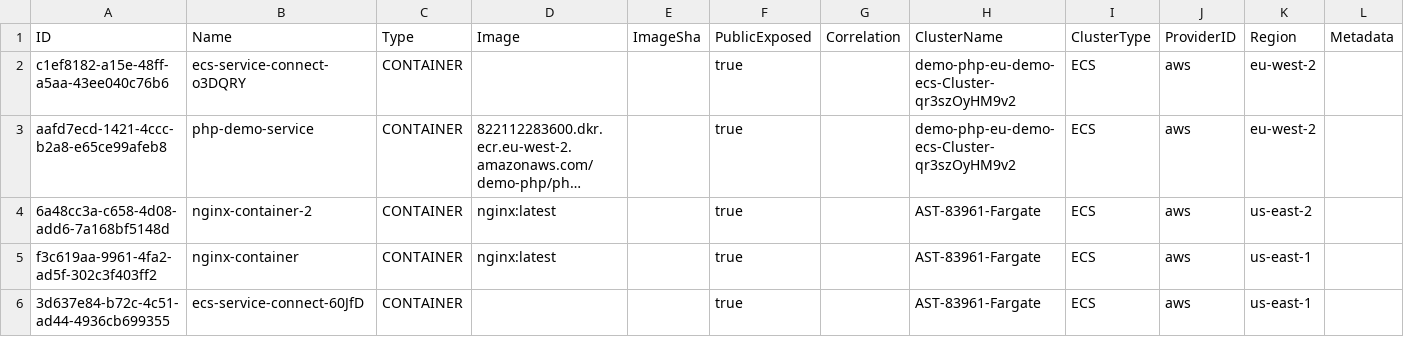
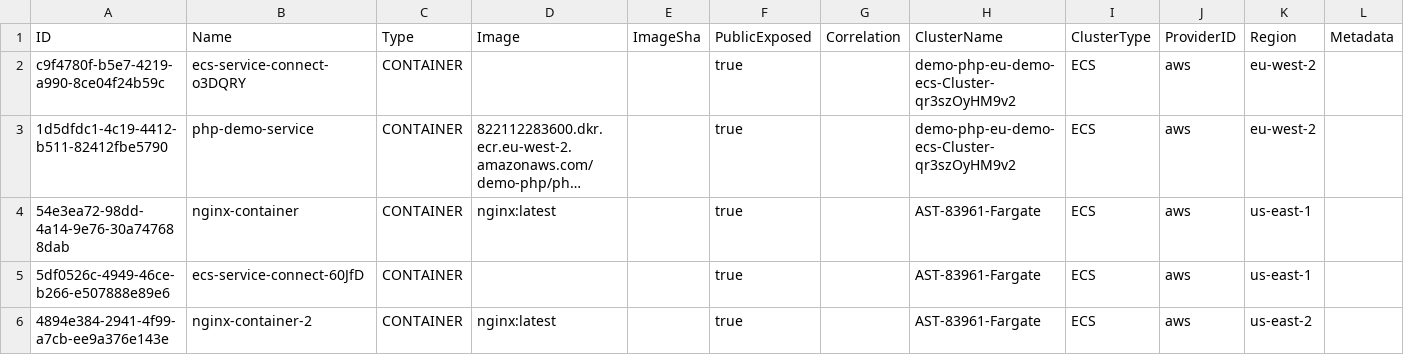
Before and after one commit to cx-shay-shimonov/cnas-aws-ecs-poc, a CSV file: containers.csv, drawn as a sheet; long unchanged cells end in …; removed rows and columns are numbered as before the commit, all else as after; the diff names each change by its address in the sheet, - before the commit and + after, or states it on an @@ line.

```diff
--- a/containers.csv
+++ b/containers.csv
-A2: c1ef8182-a15e-48ff-a5aa-43ee040c76b6
+A2: c9f4780f-b5e7-4219-a990-8ce04f24b59c
-A3: aafd7ecd-1421-4ccc-b2a8-e65ce99afeb8
+A3: 1d5dfdc1-4c19-4412-b511-82412fbe5790
-row 4: 6a48cc3a-c658-4d08-add6-7a168bf5148d | nginx-container-2 | CONTAINER | nginx:latest |  | true |  | AST-83961-Fargate | ECS | aws | us-east-2
-A4: f3c619aa-9961-4fa2-ad5f-302c3f403ff2
+A4: 54e3ea72-98dd-4a14-9e76-30a747688dab
-A5: 3d637e84-b72c-4c51-ad44-4936cb699355
+A5: 5df0526c-4949-46ce-b266-e507888e89e6
+row 6: 4894e384-2941-4f99-a7cb-ee9a376e143e | nginx-container-2 | CONTAINER | nginx:latest |  | true |  | AST-83961-Fargate | ECS | aws | us-east-2
```
Also changed, not shown: 5 other files.
